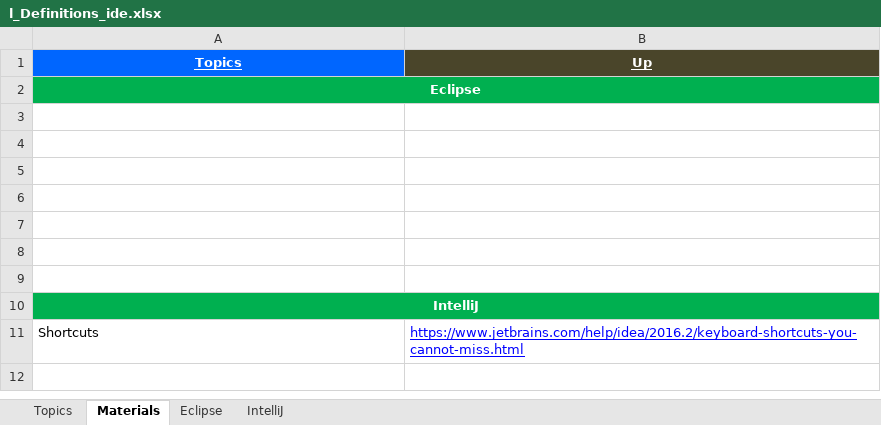
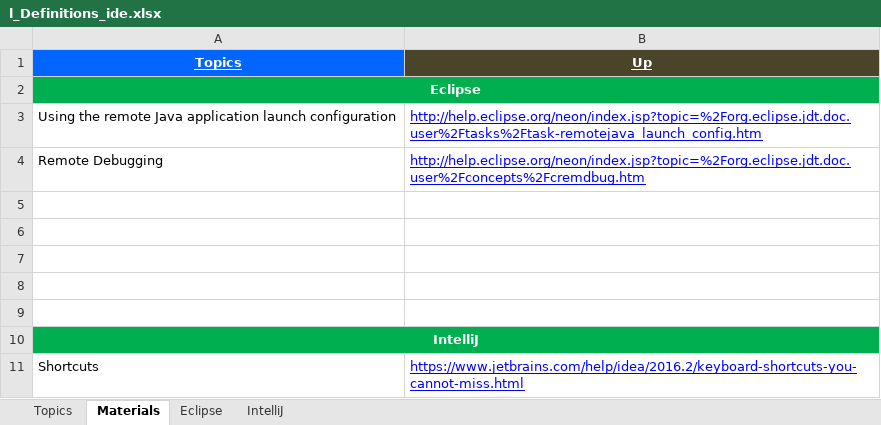
Before and after one commit to GDivya111/images, an Excel workbook: Definitions/l_Definitions_ide.xlsx, sheet Materials, drawn as a sheet; values as stored, in another font and other column widths than the file's, no borders; the diff names each change by its address in the sheet, - before the commit and + after, or states it on an @@ line.

```diff
--- a/Definitions/l_Definitions_ide.xlsx (sheet Materials)
+++ b/Definitions/l_Definitions_ide.xlsx (sheet Materials)
-row 3: (empty)
+row 3: Using the remote Java application launch configuration | http://help.eclipse.org/neon/index.jsp?topic=%2Forg.eclipse.jdt.doc.user%2Ftasks%2Ftask-remotejava_launch_config.htm
-row 4: (empty)
+row 4: Remote Debugging | http://help.eclipse.org/neon/index.jsp?topic=%2Forg.eclipse.jdt.doc.user%2Fconcepts%2Fcremdbug.htm
```
Also changed, not shown: sheet IntelliJ, Definitions/1_Grand_Definitions.xlsx, Definitions/2_Definitions.xlsx, 4 other files.
